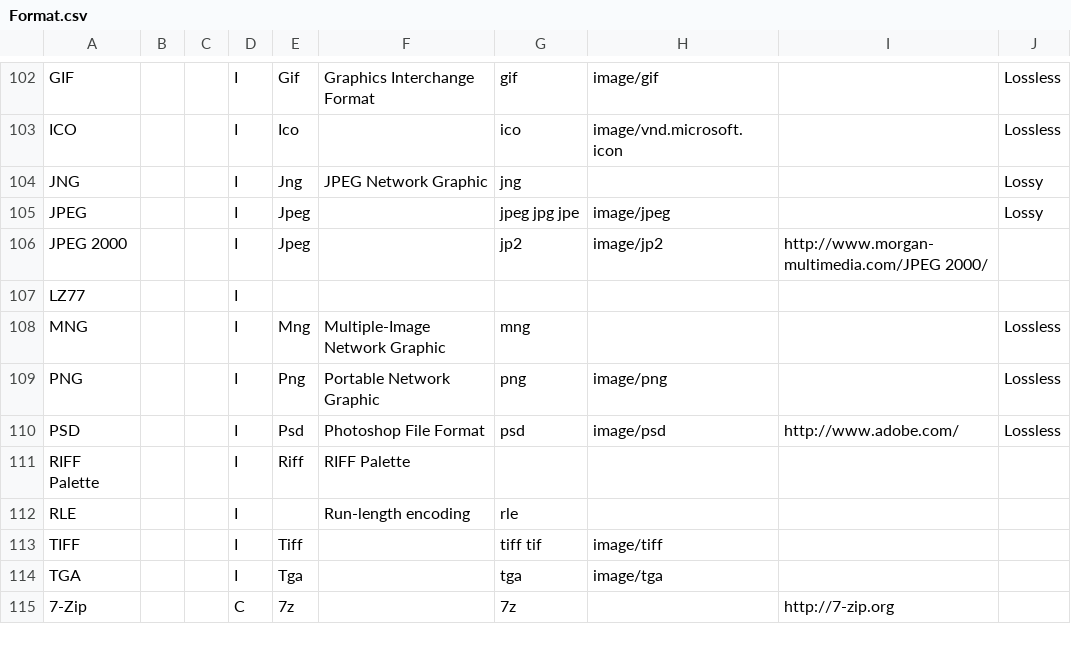
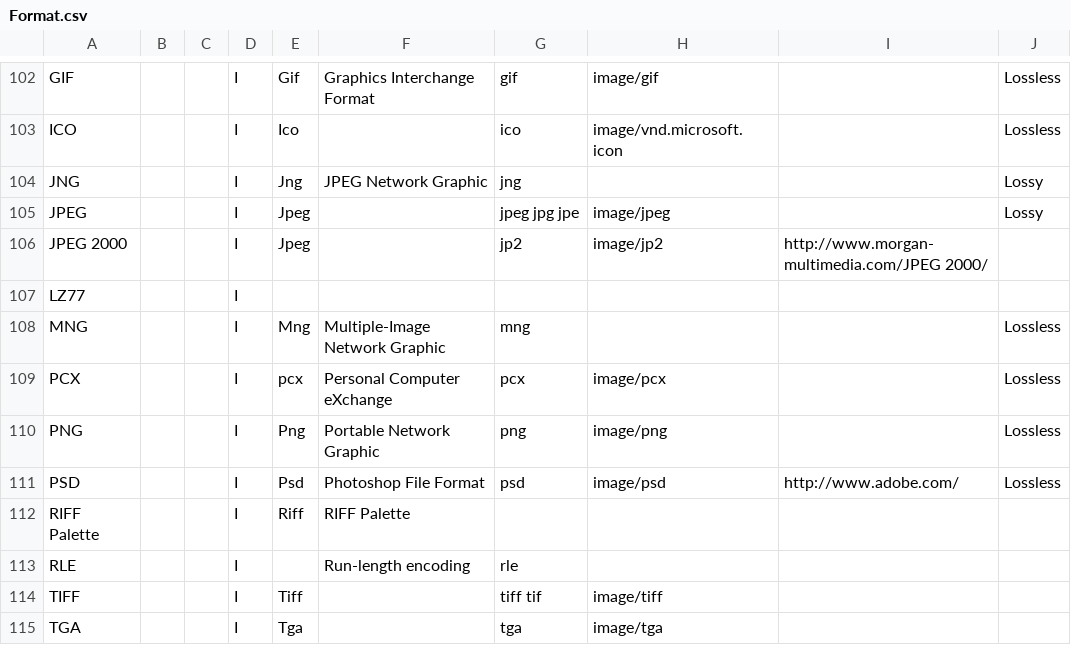
Before and after one commit to beppec56/MediaInfoLib-git_svn, a CSV file: Source/Resource/Text/DataBase/Format.csv, drawn as a sheet; only a part is shown, gaps mark what is left out; the shorter side is filled out with more unchanged rows; the diff names each change by its address in the sheet, - before the commit and + after, or states it on an @@ line.

```diff
--- a/Source/Resource/Text/DataBase/Format.csv
+++ b/Source/Resource/Text/DataBase/Format.csv
+row 109: PCX |  |  | I | pcx | Personal Computer eXchange | pcx | image/pcx |  | Lossless
```
Also changed, not shown: 17 other files.
